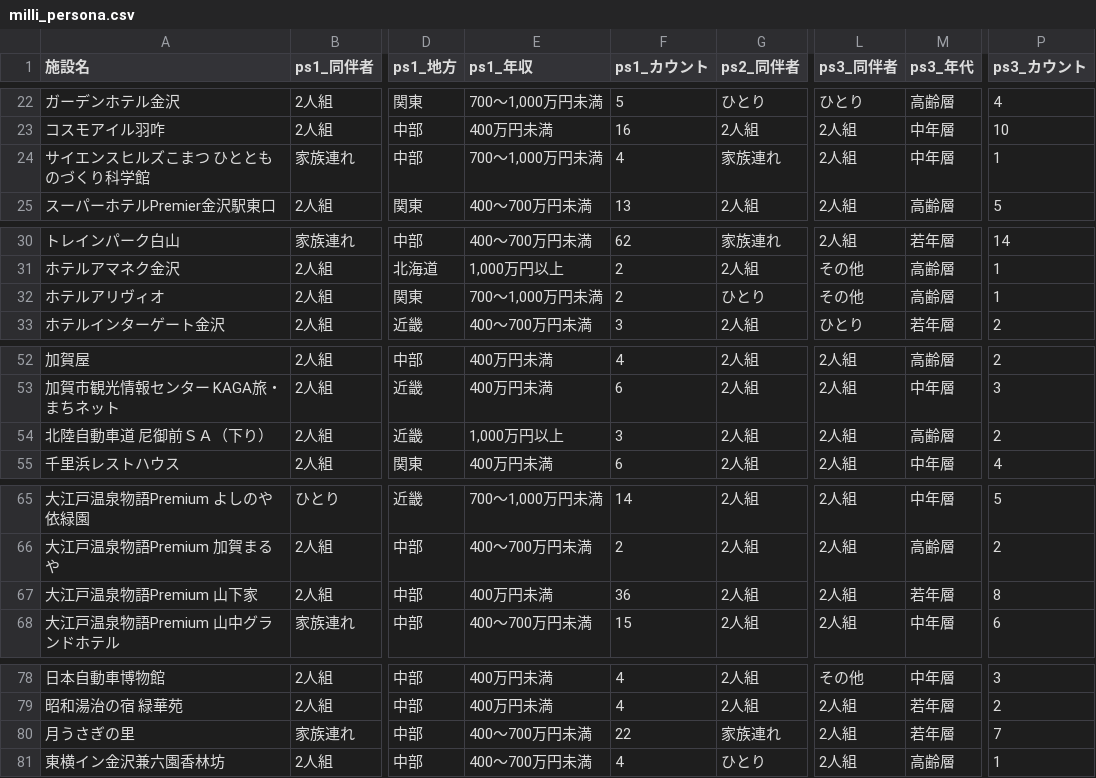
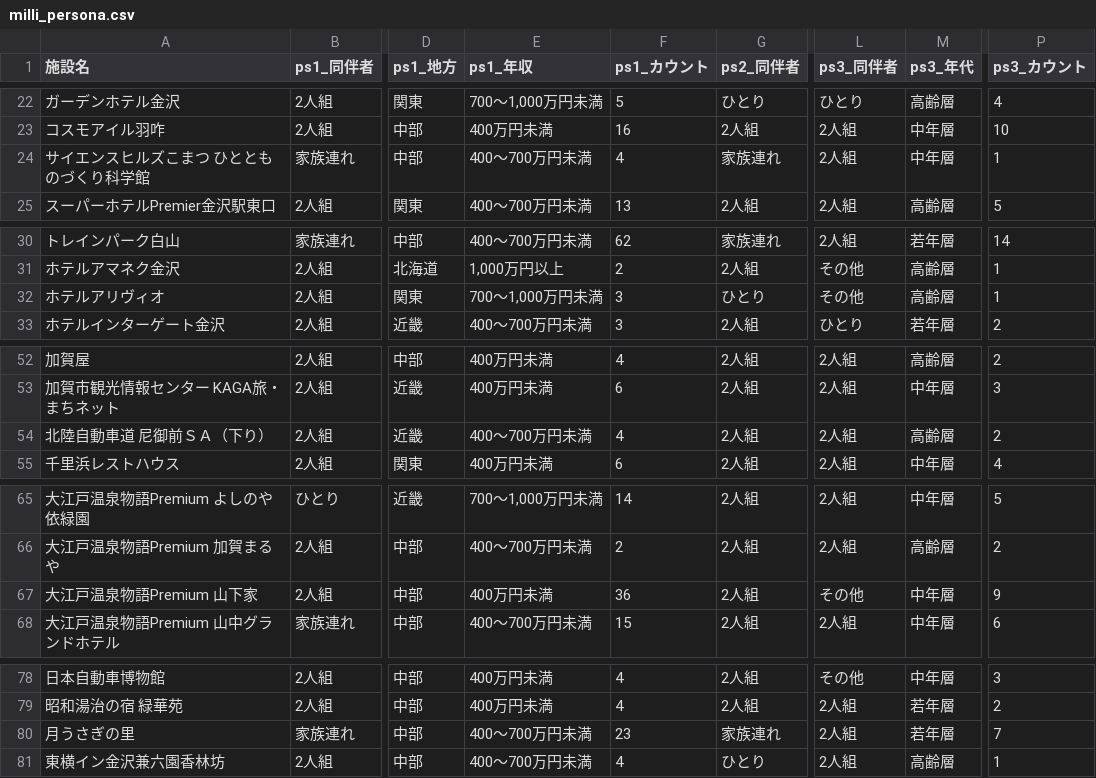
Before and after one commit to BeeB-C4N/tifo, a CSV file: ishikawa/milli_persona.csv, drawn as a sheet; only a part is shown, gaps mark what is left out; the diff covers the shown part only; the diff names each change by its address in the sheet, - before the commit and + after, or states it on an @@ line.

```diff
--- a/ishikawa/milli_persona.csv
+++ b/ishikawa/milli_persona.csv
-E24 (ps1_年収): 700～1,000万円未満
+E24 (ps1_年収): 400～700万円未満
-F32 (ps1_カウント): 2
+F32 (ps1_カウント): 3
-E54 (ps1_年収): 1,000万円以上
+E54 (ps1_年収): 400～700万円未満
-F54 (ps1_カウント): 3
+F54 (ps1_カウント): 4
-L67 (ps3_同伴者): 2人組
+L67 (ps3_同伴者): その他
-M67 (ps3_年代): 若年層
+M67 (ps3_年代): 中年層
-P67 (ps3_カウント): 8
+P67 (ps3_カウント): 9
-F80 (ps1_カウント): 22
+F80 (ps1_カウント): 23
```
Also changed, not shown: 24 edited cells elsewhere in this file, ishikawa/milli_score.csv, 1 other file.
